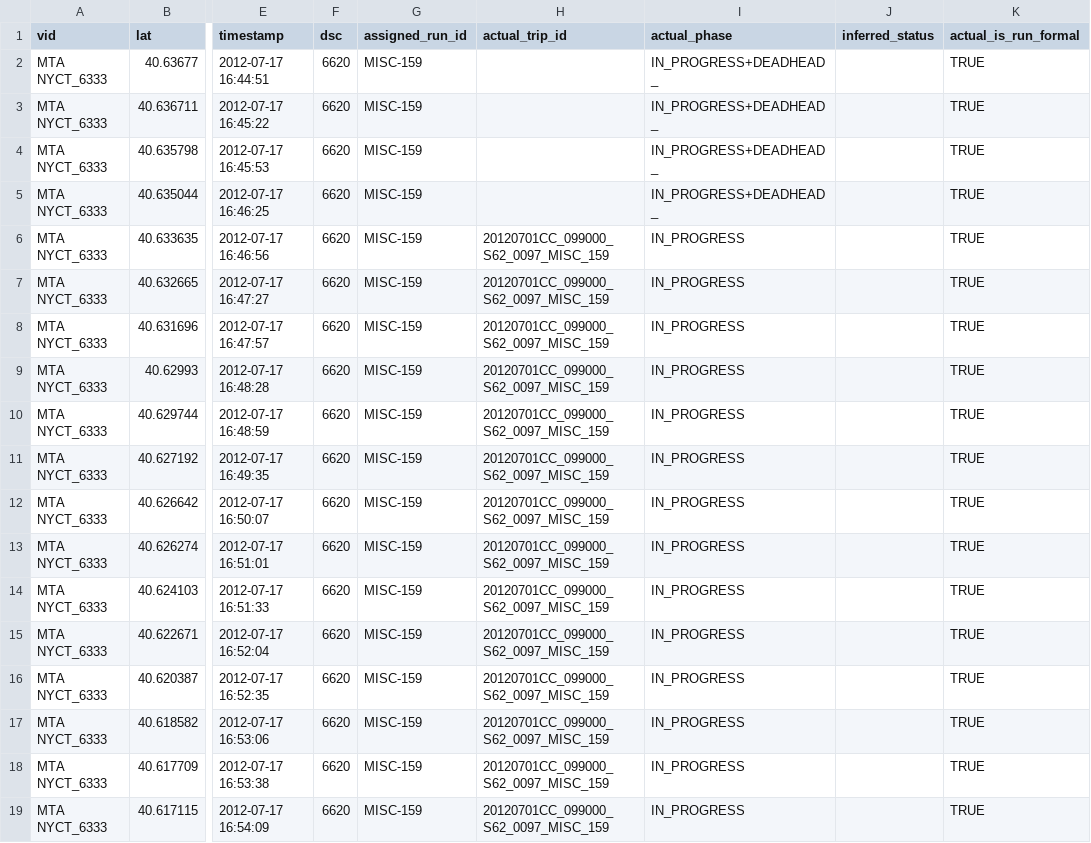
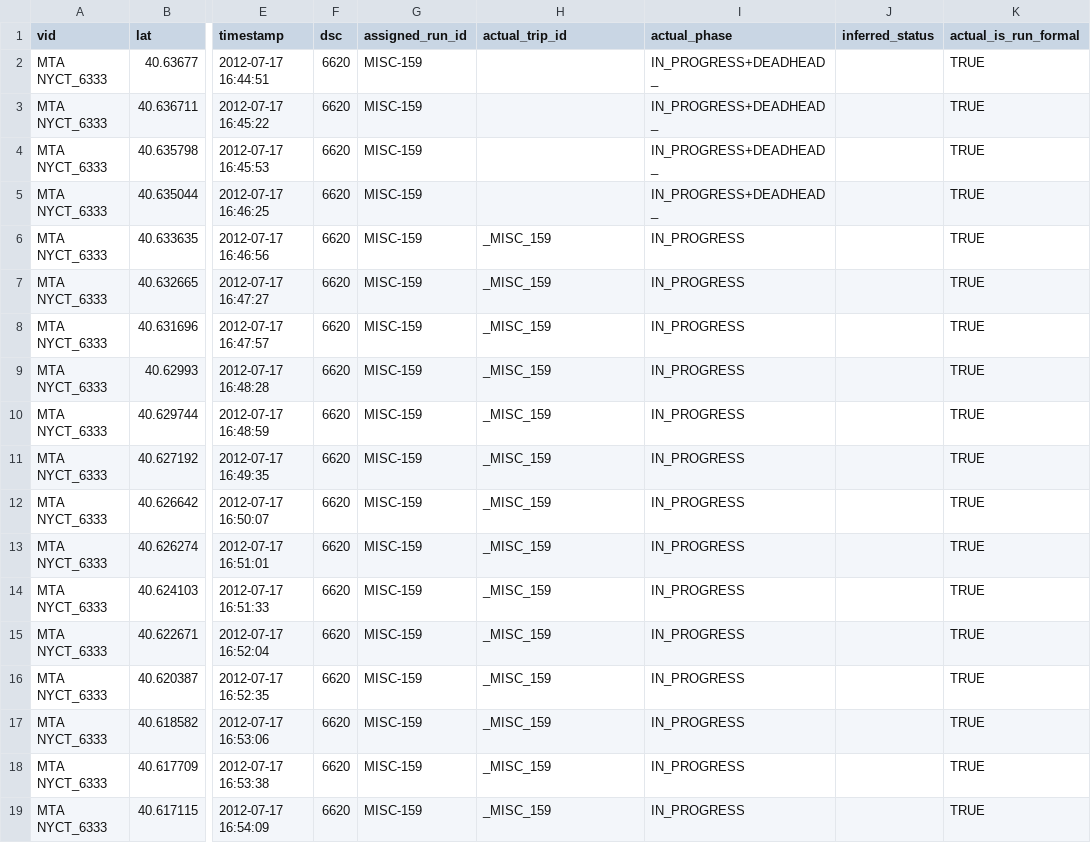
Before and after one commit to camsys/onebusaway-nyc, a CSV file: onebusaway-nyc-integration-tests/src/integration-test/resources/traces/6333-2012-07-17.csv, drawn as a sheet; only a part is shown, gaps mark what is left out; the diff covers the shown part only; the diff names each change by its address in the sheet, - before the commit and + after, or states it on an @@ line.

Commit message:
IT change

```diff
--- a/onebusaway-nyc-integration-tests/src/integration-test/resources/traces/6333-2012-07-17.csv
+++ b/onebusaway-nyc-integration-tests/src/integration-test/resources/traces/6333-2012-07-17.csv
-H6:H19 (actual_trip_id): 20120701CC_099000_S62_0097_MISC_159
+H6:H19 (actual_trip_id): _MISC_159
```
Also changed, not shown: 130 edited cells elsewhere in this file.
